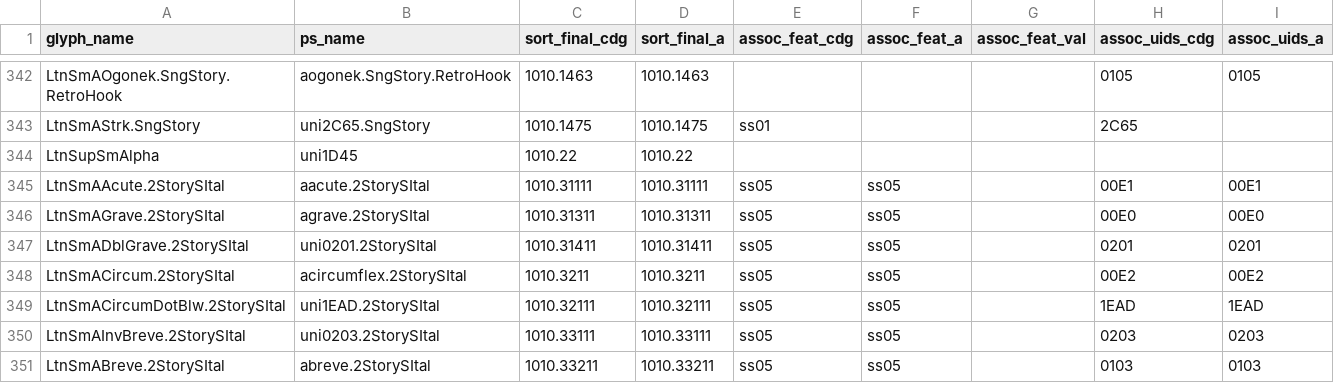
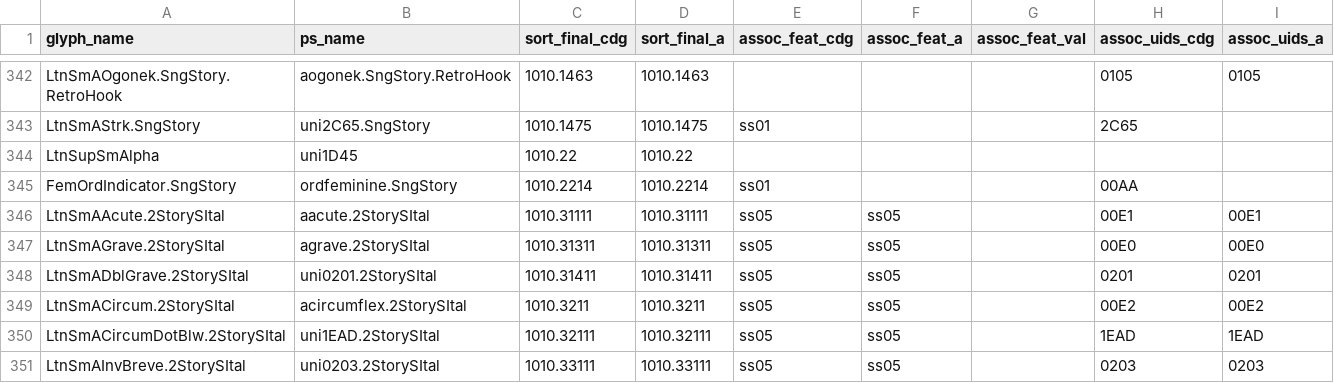
Before and after one commit to silnrsi/font-doulos, a CSV file: source/glyph_data.csv, drawn as a sheet; only a part is shown, gaps mark what is left out; the shorter side is filled out with more unchanged rows.

Commit message:
Add slot for new SngStory glyph [RFS-671] [nobuild]

```diff
--- a/source/glyph_data.csv
+++ b/source/glyph_data.csv
@@ -344,2 +344,3 @@ LtnSmAStrk.SngStory,uni2C65.SngStory,1010.1475,1010.1475,ss01,,,2C65,
 LtnSupSmAlpha,uni1D45,1010.22,1010.22,,,,,
+FemOrdIndicator.SngStory,ordfeminine.SngStory,1010.2214,1010.2214,ss01,,,00AA,
 LtnSmAAcute.2StorySItal,aacute.2StorySItal,1010.31111,1010.31111,ss05,ss05,,00E1,00E1
```
Also changed, not shown: 4 other files.
